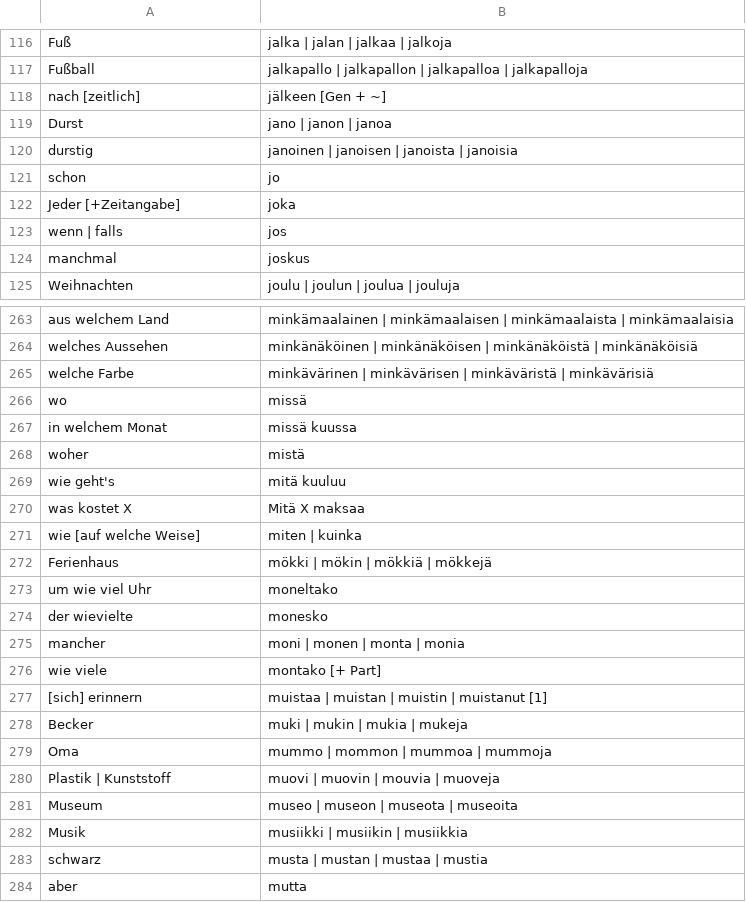
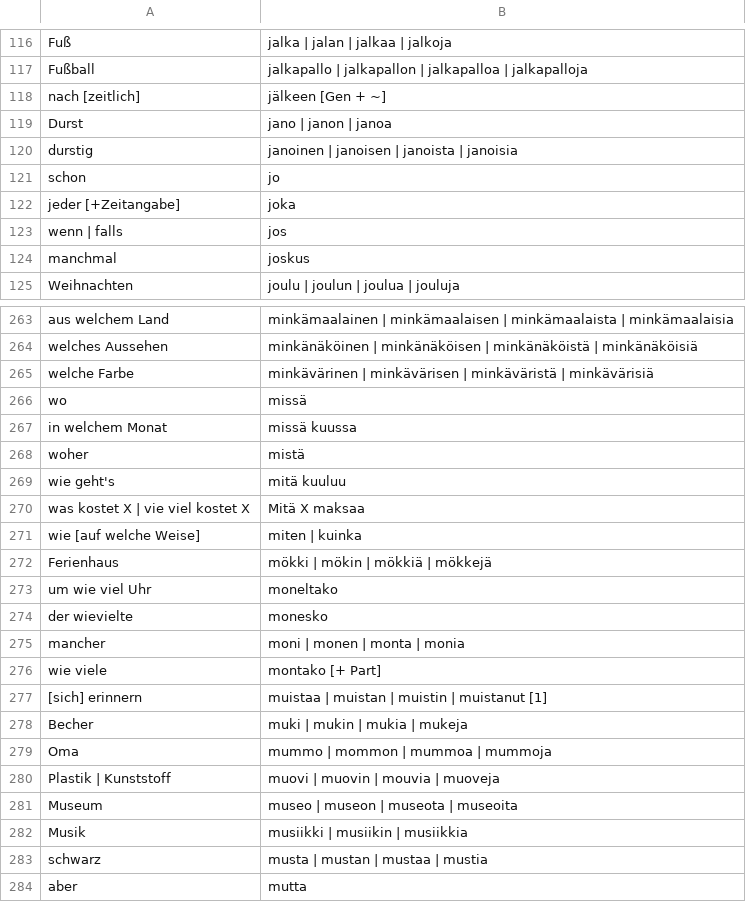
Before and after one commit to phipsgabler/finnish-vocabulary, a CSV file: grundvokabeln.csv, drawn as a sheet; only a part is shown, gaps mark what is left out.

```diff
--- a/grundvokabeln.csv
+++ b/grundvokabeln.csv
@@ -121,3 +121,3 @@
 "schon","jo"
-"Jeder [+Zeitangabe]","joka"
+"jeder [+Zeitangabe]","joka"
 "wenn | falls","jos"
@@ -269,3 +269,3 @@
 "wie geht's","mitä kuuluu"
-"was kostet X","Mitä X maksaa"
+"was kostet X | vie viel kostet X","Mitä X maksaa"
 "wie [auf welche Weise]","miten | kuinka"
@@ -277,3 +277,3 @@
 "[sich] erinnern","muistaa | muistan | muistin | muistanut [1]"
-"Becker","muki | mukin | mukia | mukeja"
+"Becher","muki | mukin | mukia | mukeja"
 "Oma","mummo | mommon | mummoa | mummoja"
```
Also changed, not shown: 1 other file.
